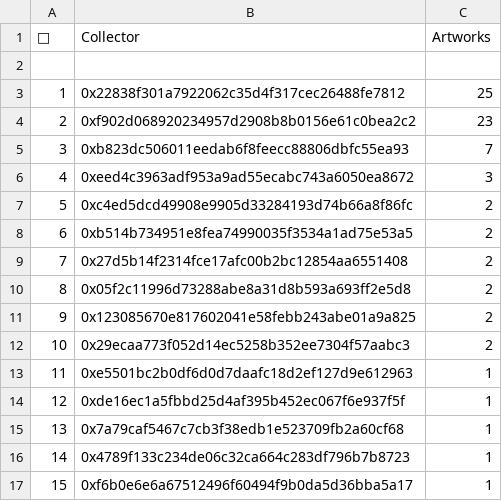
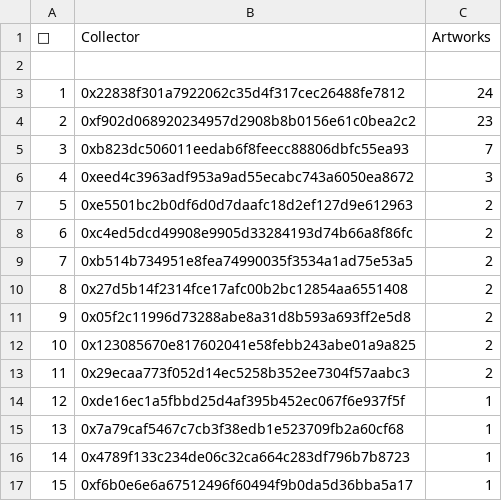
Before and after one commit to JohnOrionYoung/JOYhotPotato, a CSV file: src/python/collectors.csv, drawn as a sheet; only a part is shown; removed rows and columns are numbered as before the commit, all else as after; the diff names each change by its address in the sheet, - before the commit and + after, or states it on an @@ line.

Commit message:
update

```diff
--- a/src/python/collectors.csv
+++ b/src/python/collectors.csv
-C3 (Artworks): 25
+C3 (Artworks): 24
+row 7: 5 | 0xe5501bc2b0df6d0d7daafc18d2ef127d9e612963 | 2
@@ column A (👑) renumbered between rows 8 and 13 @@
-row 13: 11 | 0xe5501bc2b0df6d0d7daafc18d2ef127d9e612963 | 1
```
